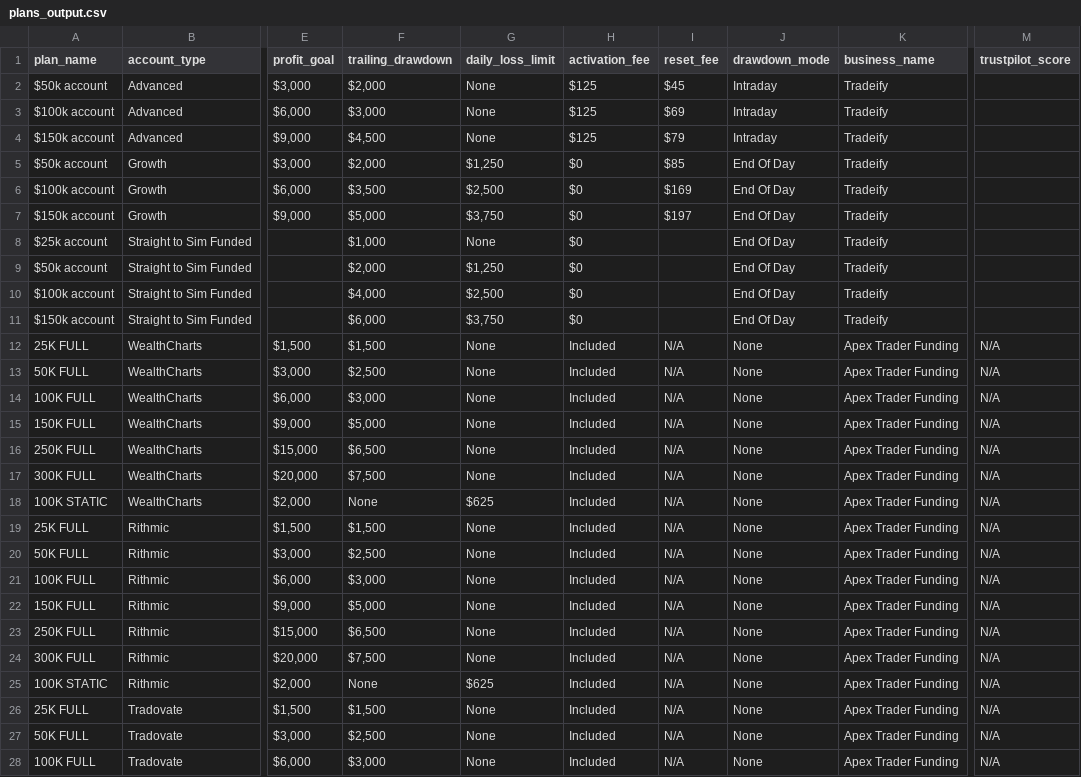
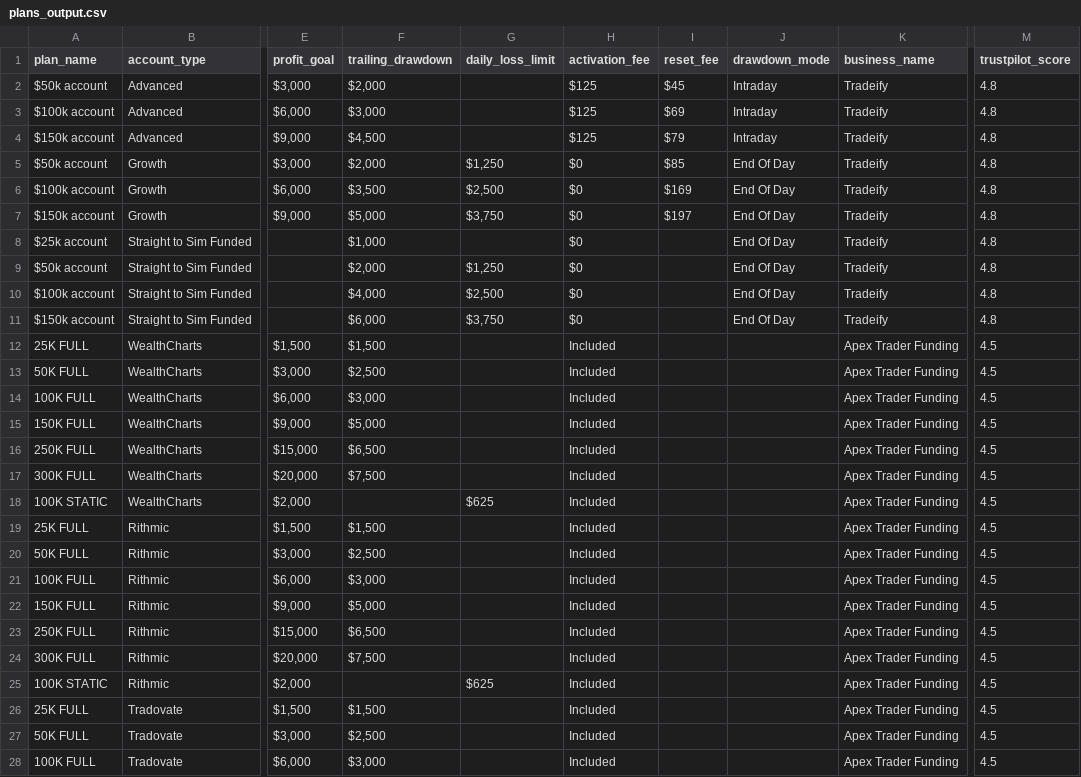
Before and after one commit to JustinLuft/propdatascraper, a CSV file: plans_output.csv, drawn as a sheet; only a part is shown, gaps mark what is left out; the diff covers the shown part only; the diff names each change by its address in the sheet, - before the commit and + after, or states it on an @@ line.

```diff
--- a/plans_output.csv
+++ b/plans_output.csv
-G2:G4 (daily_loss_limit): None
+G2:G4 (daily_loss_limit): (empty)
-M2:M11 (trustpilot_score): (empty)
+M2:M11 (trustpilot_score): 4.8
-G8 (daily_loss_limit): None
+G8 (daily_loss_limit): (empty)
-G12:G17 (daily_loss_limit): None
+G12:G17 (daily_loss_limit): (empty)
-I12:I28 (reset_fee): N/A
+I12:I28 (reset_fee): (empty)
-J12:J28 (drawdown_mode): None
+J12:J28 (drawdown_mode): (empty)
-M12:M28 (trustpilot_score): N/A
+M12:M28 (trustpilot_score): 4.5
-F18 (trailing_drawdown): None
+F18 (trailing_drawdown): (empty)
-G19:G24 (daily_loss_limit): None
+G19:G24 (daily_loss_limit): (empty)
-F25 (trailing_drawdown): None
+F25 (trailing_drawdown): (empty)
-G26:G28 (daily_loss_limit): None
+G26:G28 (daily_loss_limit): (empty)
```
Also changed, not shown: 31 edited cells elsewhere in this file.
